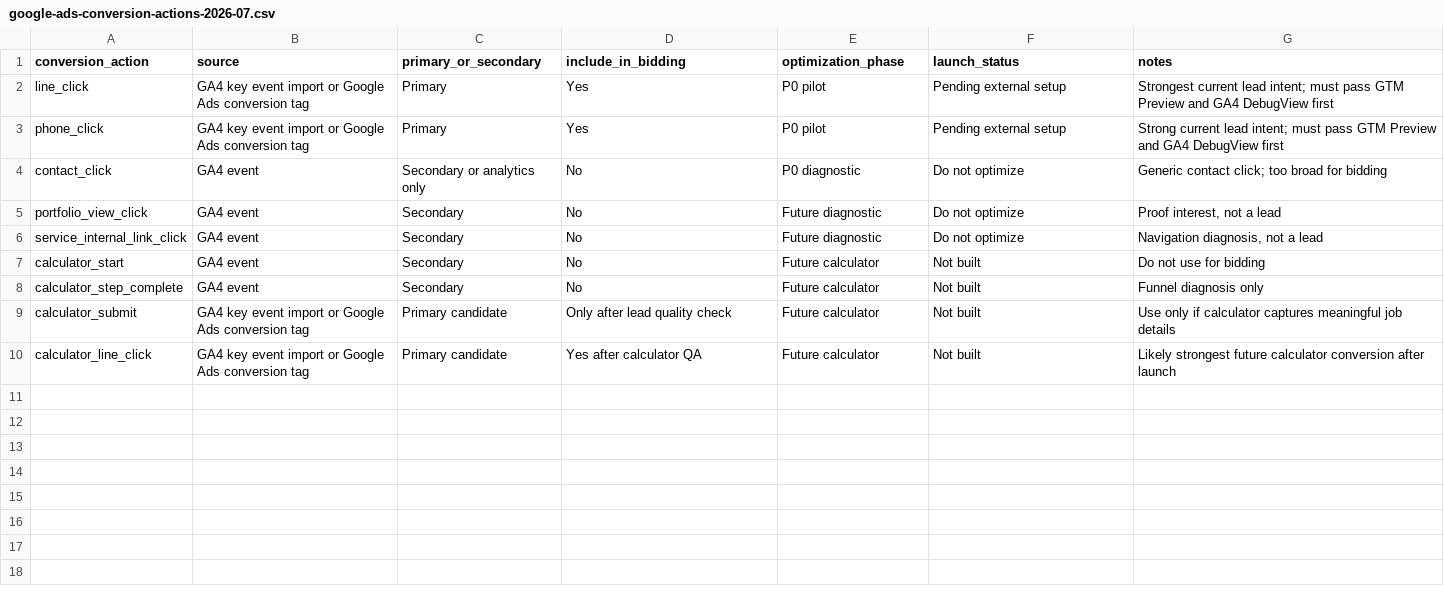
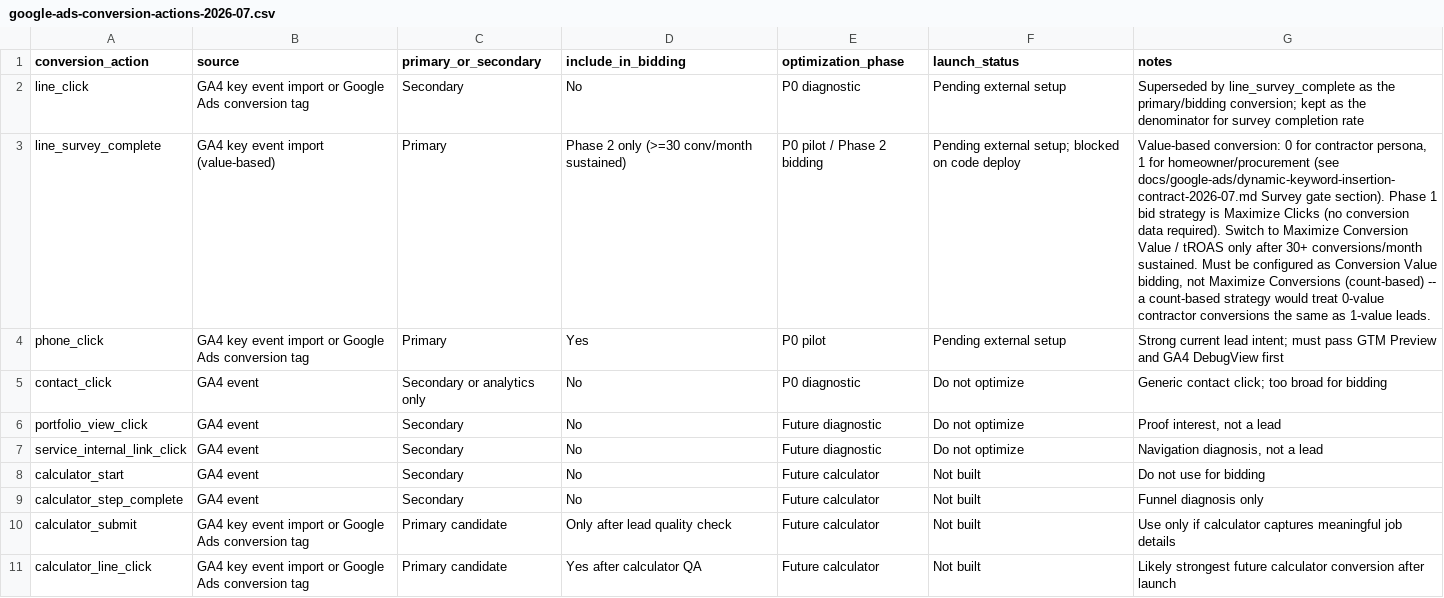
Before and after one commit to yongPhuthan/siamrooftech, a CSV file: docs/google-ads/google-ads-conversion-actions-2026-07.csv, drawn as a sheet; the diff names each change by its address in the sheet, - before the commit and + after, or states it on an @@ line.

```diff
--- a/docs/google-ads/google-ads-conversion-actions-2026-07.csv
+++ b/docs/google-ads/google-ads-conversion-actions-2026-07.csv
-C2 (primary_or_secondary): Primary
+C2 (primary_or_secondary): Secondary
-D2 (include_in_bidding): Yes
+D2 (include_in_bidding): No
-E2 (optimization_phase): P0 pilot
+E2 (optimization_phase): P0 diagnostic
-G2 (notes): Strongest current lead intent; must pass GTM Preview and GA4 DebugView first
+G2 (notes): Superseded by line_survey_complete as the primary/bidding conversion; kept as the denominator for survey completion rate
+row 3: line_survey_complete | GA4 key event import (value-based) | Primary | Phase 2 only (>=30 conv/month sustained) | P0 pilot / Phase 2 bidding | Pending external setup; blocked on code deploy | Value-based conversion: 0 for contractor persona, 1 for homeowner/procurement (see docs/google-ads/dynamic-keyword-insertion-contract-2026-07.md Survey gate section). Phase 1 bid strategy is Maximize Clicks (no conversion data required). Switch to Maximize Conversion Value / tROAS only after 30+ conversions/month sustained. Must be configured as Conversion Value bidding, not Maximize Conversions (count-based) -- a count-based strategy would treat 0-value contractor conversions the same as 1-value leads.
```
Also changed, not shown: docs/google-ads/ga4-custom-dimensions-2026-07.csv, docs/google-ads/gtm-container-build-sheet-2026-07.csv, 10 other files.
